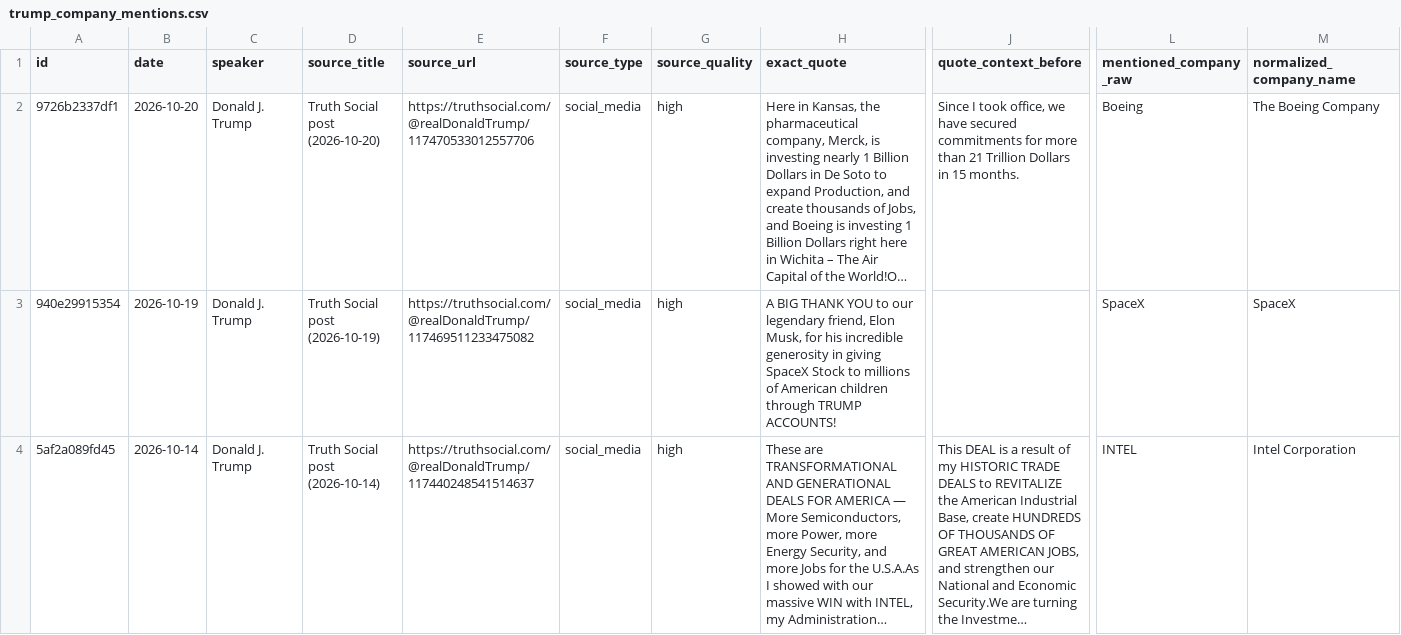
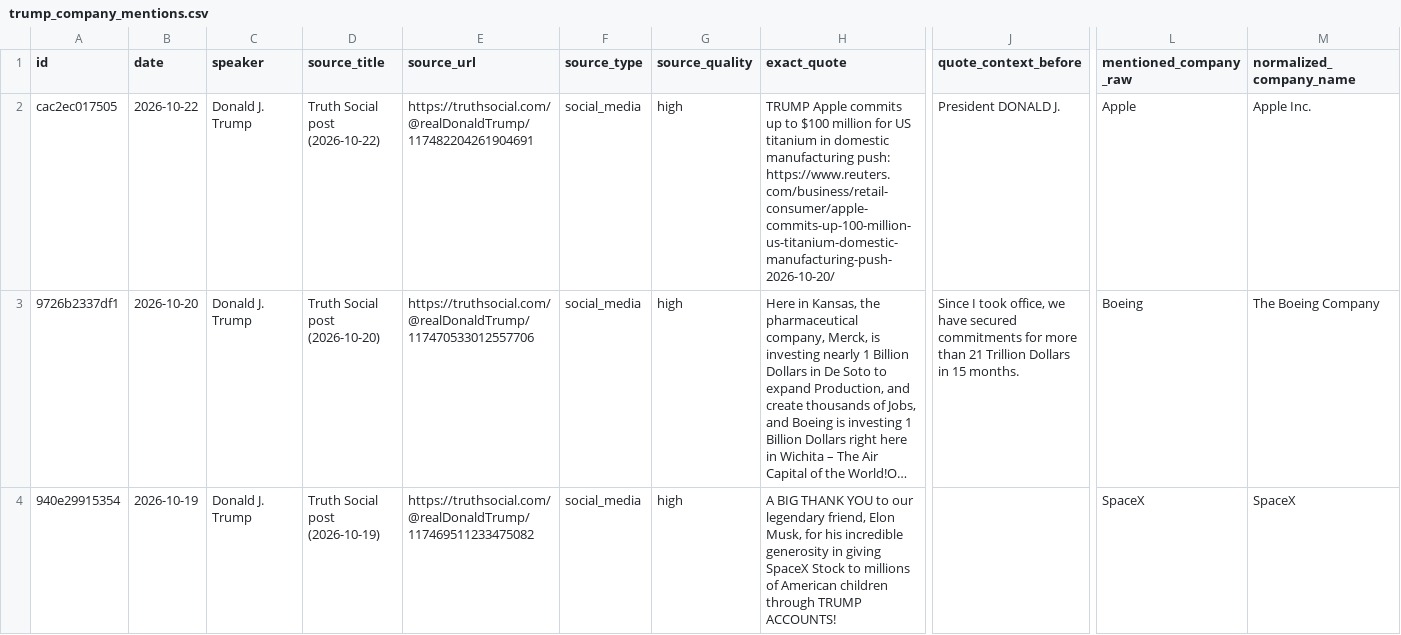
Before and after one commit to nelpower/trump-company-tracker, a CSV file: outputs/trump_company_mentions.csv, drawn as a sheet; only a part is shown, gaps mark what is left out; the shorter side is filled out with more unchanged rows; long unchanged cells end in …; rows hold the shown columns only; the diff names each change by its address in the sheet, - before the commit and + after, or states it on an @@ line.

```diff
--- a/outputs/trump_company_mentions.csv
+++ b/outputs/trump_company_mentions.csv
+row 2: cac2ec017505 | 2026-10-22 | Donald J. Trump | Truth Social post (2026-10-22) | https://truthsocial.com/@realDonaldTrump/117482204261904691 | social_media | high | TRUMP Apple commits up to $100 million for US titanium in domestic manufacturing push: https://www.reuters.com/business/retail-consumer/apple-commits-up-100-million-us-titanium-domestic-manufacturing-push-2026-10-20/ | President DONALD J. | Apple | Apple Inc.
```
Also changed, not shown: 4 other files.
